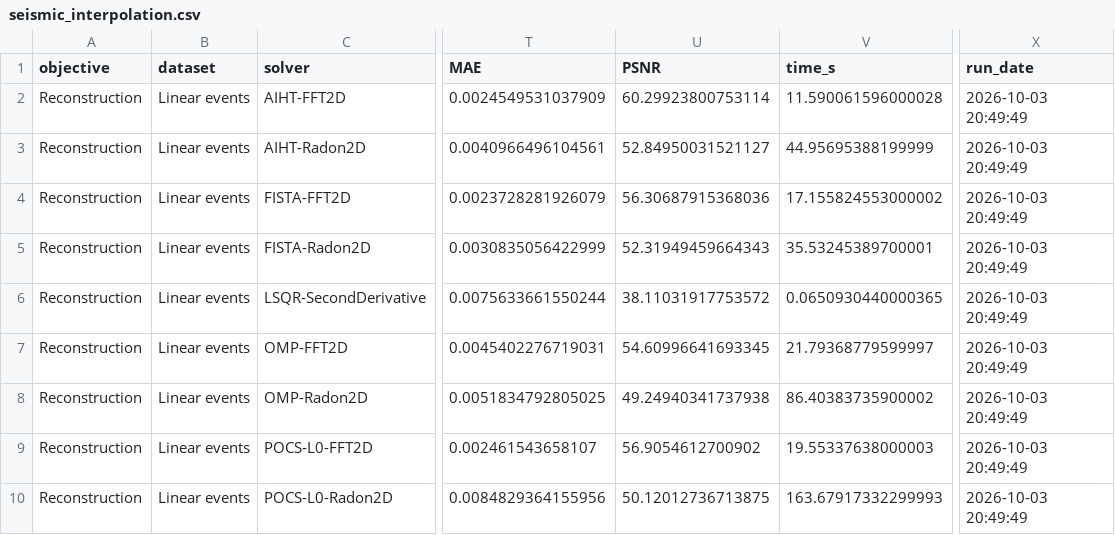
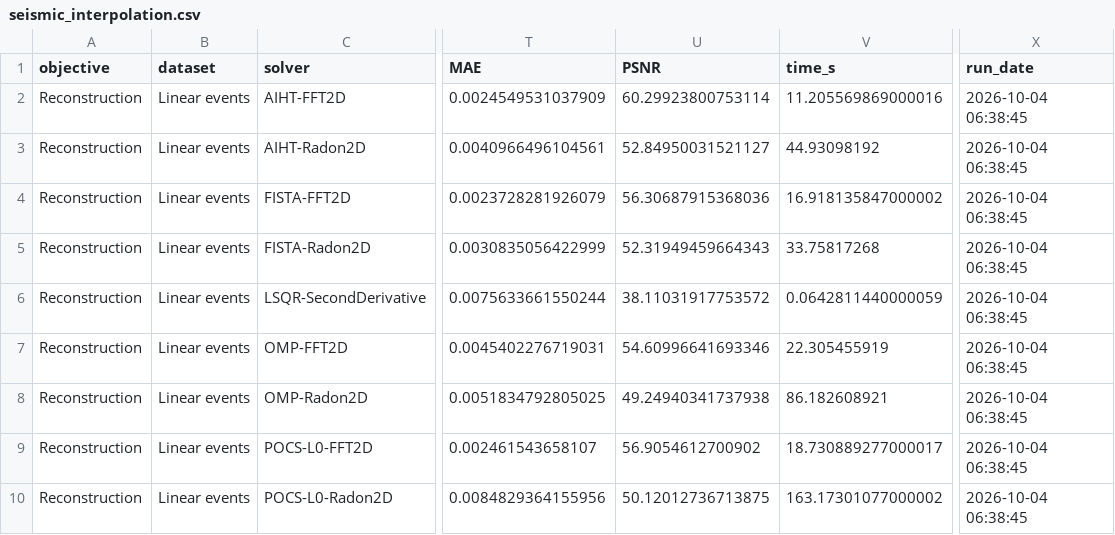
Before and after one commit to PyLops/pylops-benchmarks, a CSV file: results/seismic_interpolation.csv, drawn as a sheet; only a part is shown, gaps mark what is left out; the diff names each change by its address in the sheet, - before the commit and + after, or states it on an @@ line.

```diff
--- a/results/seismic_interpolation.csv
+++ b/results/seismic_interpolation.csv
-V2 (time_s): 11.590061596000028
+V2 (time_s): 11.205569869000016
-X2:X10 (run_date): 2026-10-03 20:49:49
+X2:X10 (run_date): 2026-10-04 06:38:45
-V3 (time_s): 44.95695388199999
+V3 (time_s): 44.93098192
-V4 (time_s): 17.155824553000002
+V4 (time_s): 16.918135847000002
-V5 (time_s): 35.53245389700001
+V5 (time_s): 33.75817268
-V6 (time_s): 0.0650930440000365
+V6 (time_s): 0.0642811440000059
-U7 (PSNR): 54.60996641693345
+U7 (PSNR): 54.60996641693346
-V7 (time_s): 21.79368779599997
+V7 (time_s): 22.305455919
-V8 (time_s): 86.40383735900002
+V8 (time_s): 86.182608921
-V9 (time_s): 19.55337638000003
+V9 (time_s): 18.730889277000017
-V10 (time_s): 163.67917332299993
+V10 (time_s): 163.17301077000002
```
Also changed, not shown: results/seismic_deblending.csv, 1 other file.
